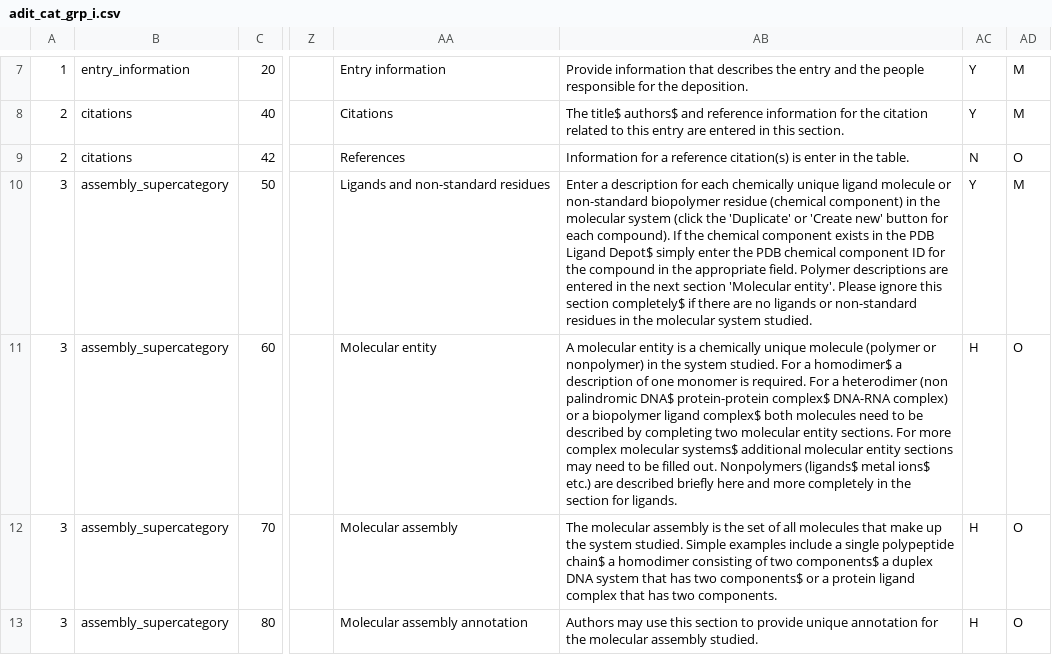
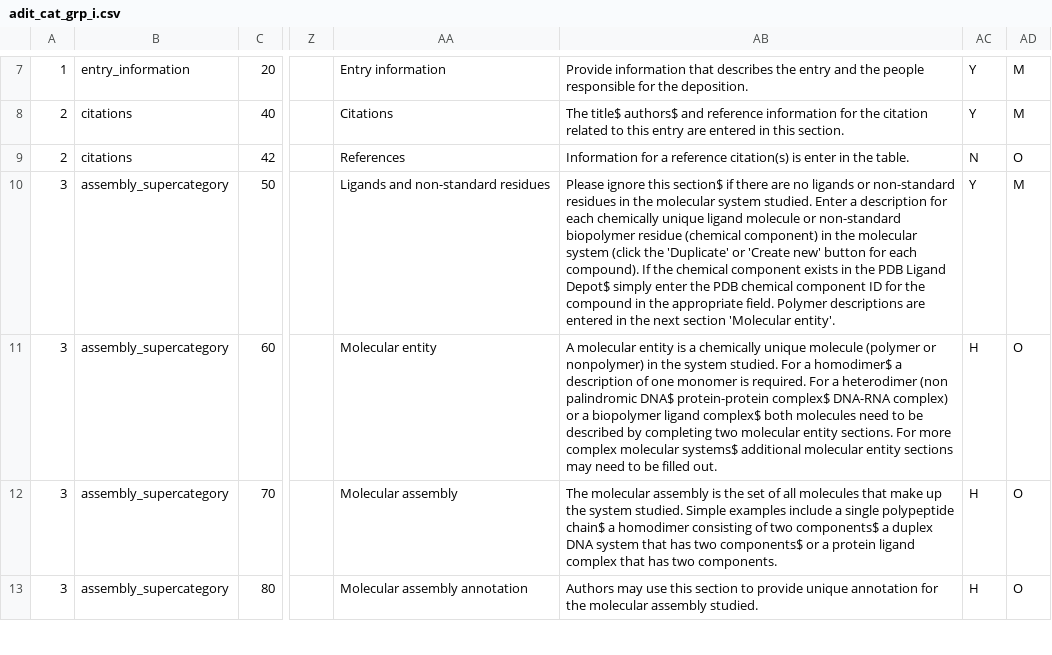
Before and after one commit to bmrb-io/nmr-star-dictionary, a CSV file: NMR-STAR/internal_106_source/adit_cat_grp_i.csv, drawn as a sheet; only a part is shown, gaps mark what is left out; the diff names each change by its address in the sheet, - before the commit and + after, or states it on an @@ line.

Commit message:
BMRBdep interface edits
- Edited description text for ligands and molecular entity
- Hid tag for isotope effect type - not sure what that is for
- Added a couple of models to spectrometer model enumeration

```diff
--- a/NMR-STAR/internal_106_source/adit_cat_grp_i.csv
+++ b/NMR-STAR/internal_106_source/adit_cat_grp_i.csv
-AB10: Enter a description for each chemically unique ligand molecule or non-standard biopolymer residue (chemical component) in the molecular system (click the 'Duplicate' or 'Create new' button for each compound). If the chemical component exists in the PDB Ligand Depot$ simply enter the PDB chemical component ID for the compound in the appropriate field. Polymer descriptions are entered in the next section 'Molecular entity'. Please ignore this section completely$ if there are no ligands or non-standard residues in the molecular system studied.
+AB10: Please ignore this section$ if there are no ligands or non-standard residues in the molecular system studied. Enter a description for each chemically unique ligand molecule or non-standard biopolymer residue (chemical component) in the molecular system (click the 'Duplicate' or 'Create new' button for each compound). If the chemical component exists in the PDB Ligand Depot$ simply enter the PDB chemical component ID for the compound in the appropriate field. Polymer descriptions are entered in the next section 'Molecular entity'.
-AB11: …filled out. Nonpolymers (ligands$ metal ions$ etc.) are described briefly here and more completely in the section for ligands.
+AB11: …filled out.
```
Also changed, not shown: NMR-STAR/internal_106_source/adit_cat_grp_o.csv, 2 other files.
